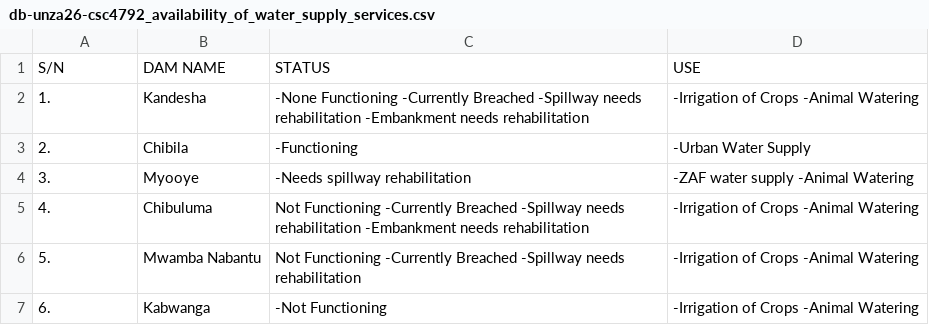
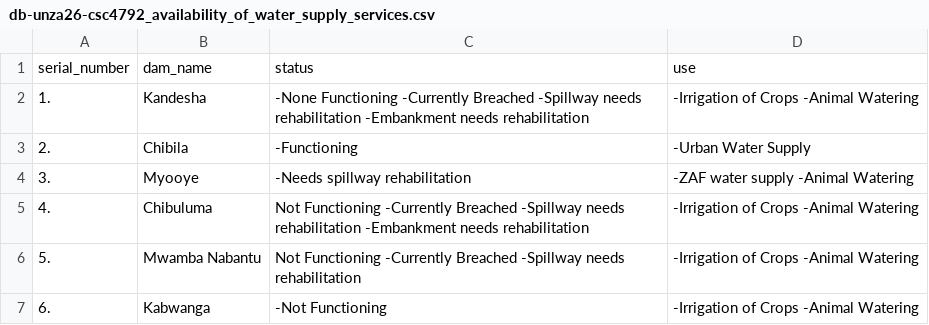
Before and after one commit to moseschaswala/mumbwa-town-council-dataset, a CSV file: data/IDP/final/db-unza26-csc4792_availability_of_water_supply_services.csv, drawn as a sheet; removed rows and columns are numbered as before the commit, all else as after; the diff names each change by its address in the sheet, - before the commit and + after, or states it on an @@ line.

```diff
--- a/data/IDP/final/db-unza26-csc4792_availability_of_water_supply_services.csv
+++ b/data/IDP/final/db-unza26-csc4792_availability_of_water_supply_services.csv
-row 1: S/N | DAM NAME | STATUS | USE
+row 1: serial_number | dam_name | status | use
```
Also changed, not shown: data/IDP/final/db-unza26-csc4792-mumbwa_council_projects_2023.csv, data/IDP/final/db-unza26-csc4792-mumbwa_strategic_community_projects_website_raw.csv, 52 other files.
